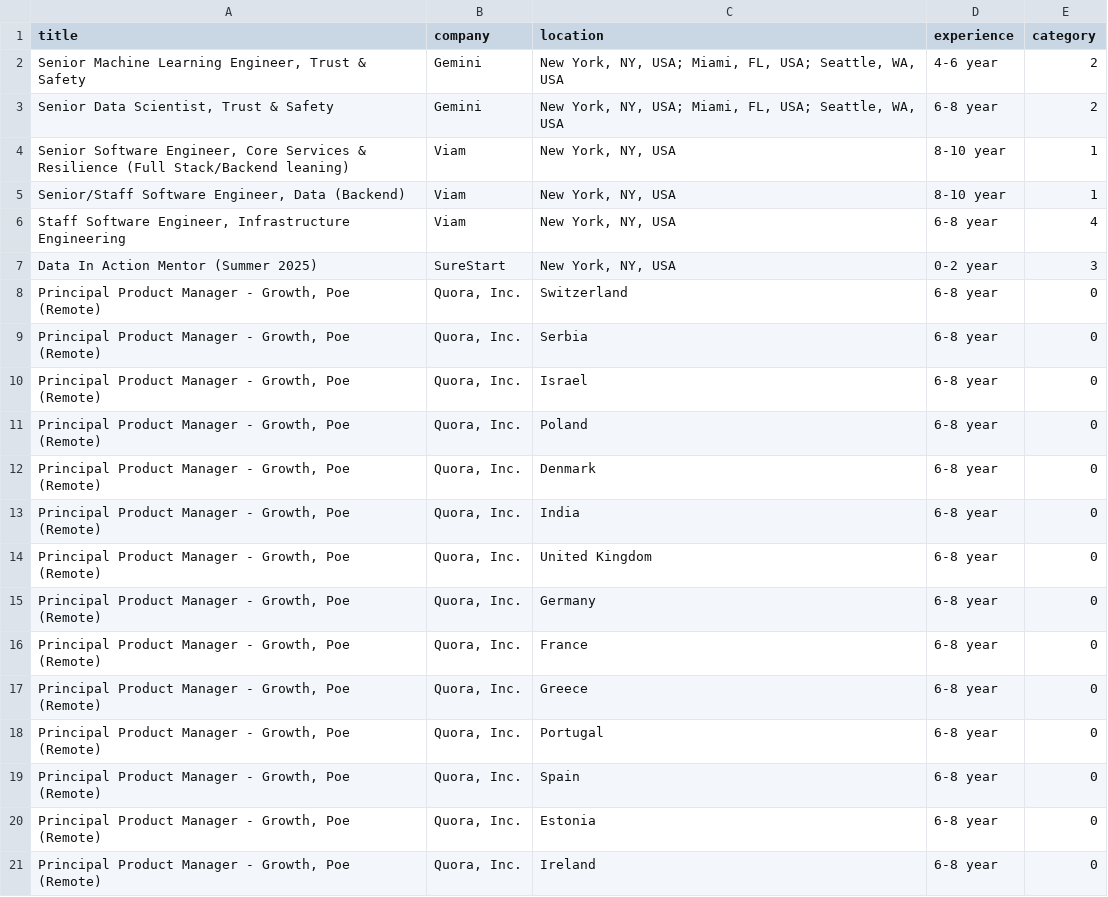
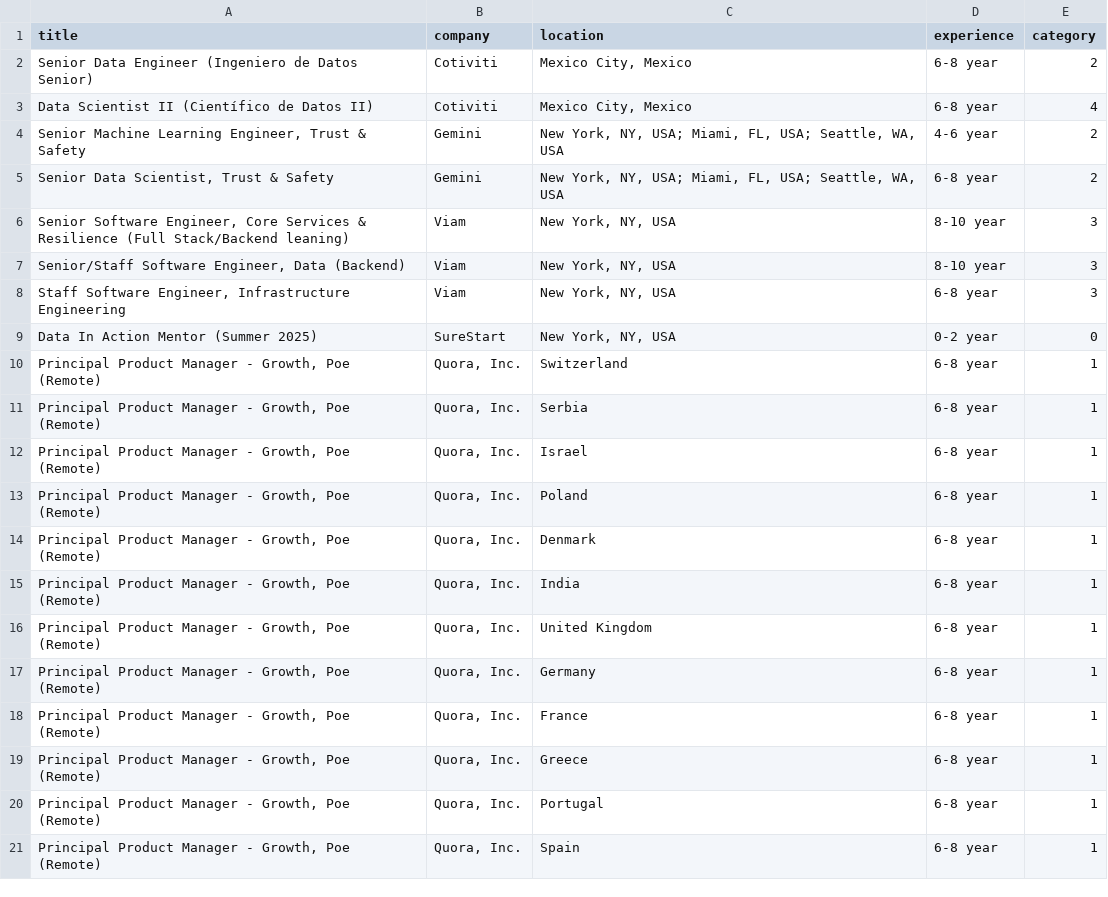
Before and after one commit to Anakhawills/Job_Posting_Classification, a CSV file: categorized_jobs.csv, drawn as a sheet.

```diff
--- a/categorized_jobs.csv
+++ b/categorized_jobs.csv
@@ -1,2 +1,4 @@
 title,company,location,experience,category
+Senior Data Engineer (Ingeniero de Datos Senior),Cotiviti,"Mexico City, Mexico",6-8 year,2
+Data Scientist II (Científico de Datos II),Cotiviti,"Mexico City, Mexico",6-8 year,4
 "Senior Machine Learning Engineer, Trust & Safety",Gemini,"New York, NY, USA; Miami, FL, USA; Seattle, WA,
@@ -5,21 +7,19 @@ USA",4-6 year,2
 USA",6-8 year,2
-"Senior Software Engineer, Core Services &
-Resilience (Full Stack/Backend leaning)",Viam,"New York, NY, USA",8-10 year,1
-"Senior/Staff Software Engineer, Data (Backend)",Viam,"New York, NY, USA",8-10 year,1
-"Staff Software Engineer, Infrastructure
-Engineering",Viam,"New York, NY, USA",6-8 year,4
-Data In Action Mentor (Summer 2025),SureStart,"New York, NY, USA",0-2 year,3
-"Principal Product Manager - Growth, Poe (Remote)","Quora, Inc.",Switzerland,6-8 year,0
-"Principal Product Manager - Growth, Poe (Remote)","Quora, Inc.",Serbia,6-8 year,0
-"Principal Product Manager - Growth, Poe (Remote)","Quora, Inc.",Israel,6-8 year,0
-"Principal Product Manager - Growth, Poe (Remote)","Quora, Inc.",Poland,6-8 year,0
-"Principal Product Manager - Growth, Poe (Remote)","Quora, Inc.",Denmark,6-8 year,0
-"Principal Product Manager - Growth, Poe (Remote)","Quora, Inc.",India,6-8 year,0
-"Principal Product Manager - Growth, Poe (Remote)","Quora, Inc.",United Kingdom,6-8 year,0
-"Principal Product Manager - Growth, Poe (Remote)","Quora, Inc.",Germany,6-8 year,0
-"Principal Product Manager - Growth, Poe (Remote)","Quora, Inc.",France,6-8 year,0
-"Principal Product Manager - Growth, Poe (Remote)","Quora, Inc.",Greece,6-8 year,0
-"Principal Product Manager - Growth, Poe (Remote)","Quora, Inc.",Portugal,6-8 year,0
-"Principal Product Manager - Growth, Poe (Remote)","Quora, Inc.",Spain,6-8 year,0
-"Principal Product Manager - Growth, Poe (Remote)","Quora, Inc.",Estonia,6-8 year,0
-"Principal Product Manager - Growth, Poe (Remote)","Quora, Inc.",Ireland,6-8 year,0
+"Senior Software Engineer, Core Services &
+Resilience (Full Stack/Backend leaning)",Viam,"New York, NY, USA",8-10 year,3
+"Senior/Staff Software Engineer, Data (Backend)",Viam,"New York, NY, USA",8-10 year,3
+"Staff Software Engineer, Infrastructure
+Engineering",Viam,"New York, NY, USA",6-8 year,3
+Data In Action Mentor (Summer 2025),SureStart,"New York, NY, USA",0-2 year,0
+"Principal Product Manager - Growth, Poe (Remote)","Quora, Inc.",Switzerland,6-8 year,1
+"Principal Product Manager - Growth, Poe (Remote)","Quora, Inc.",Serbia,6-8 year,1
+"Principal Product Manager - Growth, Poe (Remote)","Quora, Inc.",Israel,6-8 year,1
+"Principal Product Manager - Growth, Poe (Remote)","Quora, Inc.",Poland,6-8 year,1
+"Principal Product Manager - Growth, Poe (Remote)","Quora, Inc.",Denmark,6-8 year,1
+"Principal Product Manager - Growth, Poe (Remote)","Quora, Inc.",India,6-8 year,1
+"Principal Product Manager - Growth, Poe (Remote)","Quora, Inc.",United Kingdom,6-8 year,1
+"Principal Product Manager - Growth, Poe (Remote)","Quora, Inc.",Germany,6-8 year,1
+"Principal Product Manager - Growth, Poe (Remote)","Quora, Inc.",France,6-8 year,1
+"Principal Product Manager - Growth, Poe (Remote)","Quora, Inc.",Greece,6-8 year,1
+"Principal Product Manager - Growth, Poe (Remote)","Quora, Inc.",Portugal,6-8 year,1
+"Principal Product Manager - Growth, Poe (Remote)","Quora, Inc.",Spain,6-8 year,1
```
Also changed, not shown: job_data.csv, 4 other files.
